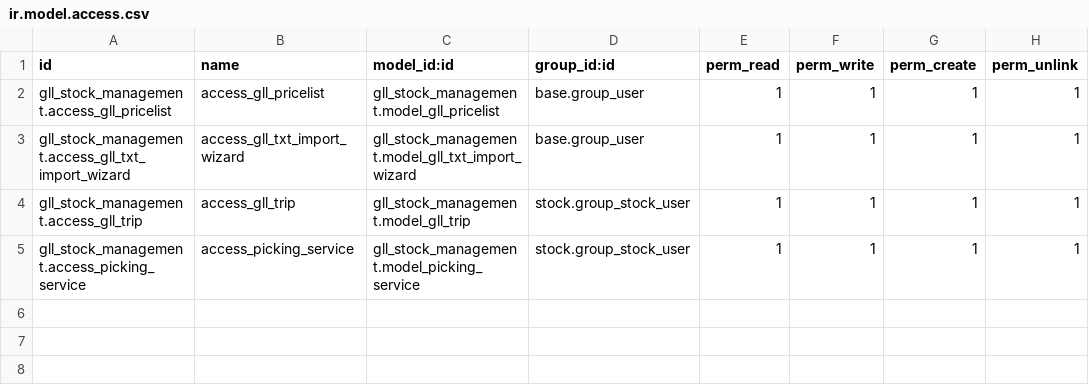
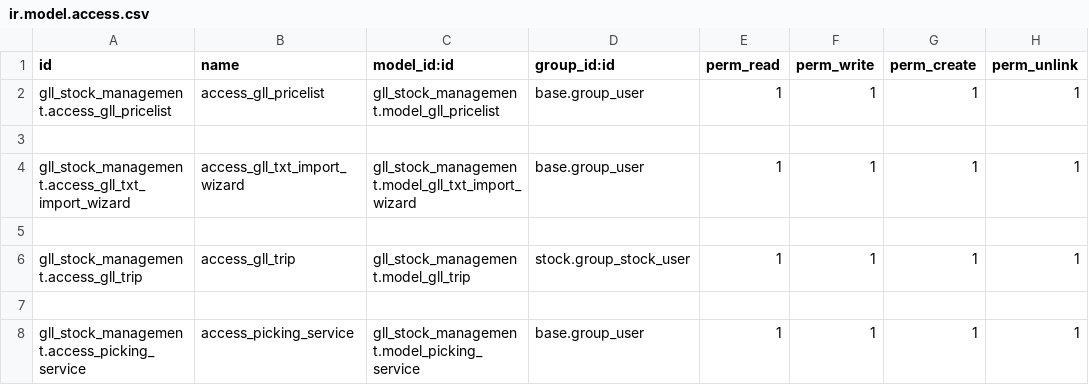
Before and after one commit to jackjack82/gll-monks, a CSV file: gll_stock_management/security/ir.model.access.csv, drawn as a sheet.

```diff
--- a/gll_stock_management/security/ir.model.access.csv
+++ b/gll_stock_management/security/ir.model.access.csv
@@ -2,4 +2,7 @@ id,name,model_id:id,group_id:id,perm_read,perm_write,perm_create,perm_unlink
 gll_stock_management.access_gll_pricelist,access_gll_pricelist,gll_stock_management.model_gll_pricelist,base.group_user,1,1,1,1
+
 gll_stock_management.access_gll_txt_import_wizard,access_gll_txt_import_wizard,gll_stock_management.model_gll_txt_import_wizard,base.group_user,1,1,1,1
+
 gll_stock_management.access_gll_trip,access_gll_trip,gll_stock_management.model_gll_trip,stock.group_stock_user,1,1,1,1
-gll_stock_management.access_picking_service,access_picking_service,gll_stock_management.model_picking_service,stock.group_stock_user,1,1,1,1
+
+gll_stock_management.access_picking_service,access_picking_service,gll_stock_management.model_picking_service,base.group_user,1,1,1,1
```
Also changed, not shown: 5 other files.
